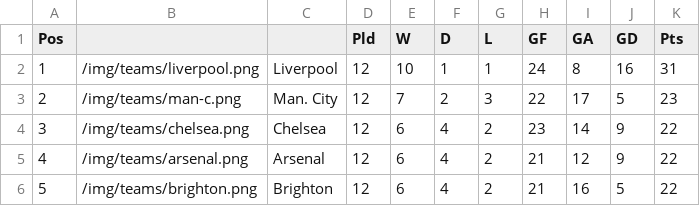
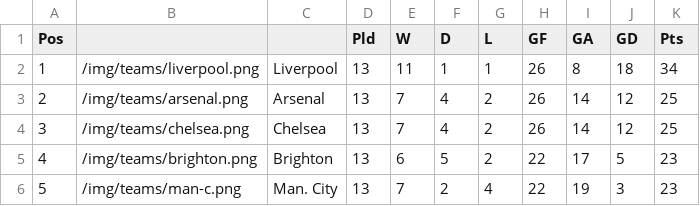
Before and after one commit to mitcpe/footy, a CSV file: assets/tabs/prem2425.csv, drawn as a sheet; only a part is shown; the diff covers the shown part only.

```diff
--- a/assets/tabs/prem2425.csv
+++ b/assets/tabs/prem2425.csv
@@ -1,6 +1,6 @@
 Pos,,,Pld,W,D,L,GF,GA,GD,Pts
-1,/img/teams/liverpool.png,Liverpool,12,10,1,1,24,8,16,31
-2,/img/teams/man-c.png,Man. City,12,7,2,3,22,17,5,23
-3,/img/teams/chelsea.png,Chelsea,12,6,4,2,23,14,9,22
-4,/img/teams/arsenal.png,Arsenal,12,6,4,2,21,12,9,22
-5,/img/teams/brighton.png,Brighton,12,6,4,2,21,16,5,22
+1,/img/teams/liverpool.png,Liverpool,13,11,1,1,26,8,18,34
+2,/img/teams/arsenal.png,Arsenal,13,7,4,2,26,14,12,25
+3,/img/teams/chelsea.png,Chelsea,13,7,4,2,26,14,12,25
+4,/img/teams/brighton.png,Brighton,13,6,5,2,22,17,5,23
+5,/img/teams/man-c.png,Man. City,13,7,2,4,22,19,3,23
```
Also changed, not shown: 108 edited cells elsewhere in this file, assets/tabs/cl2425.csv, 3 other files.
